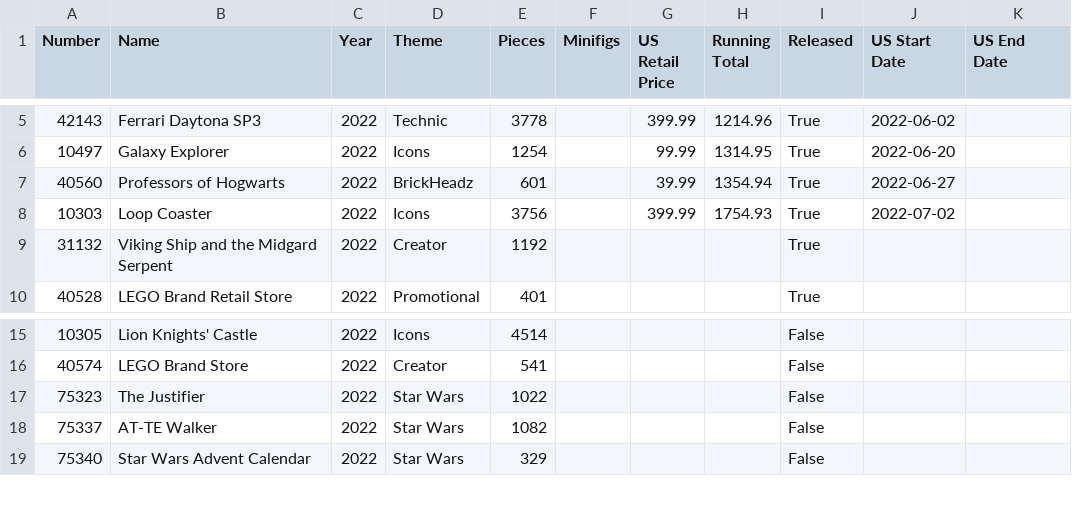
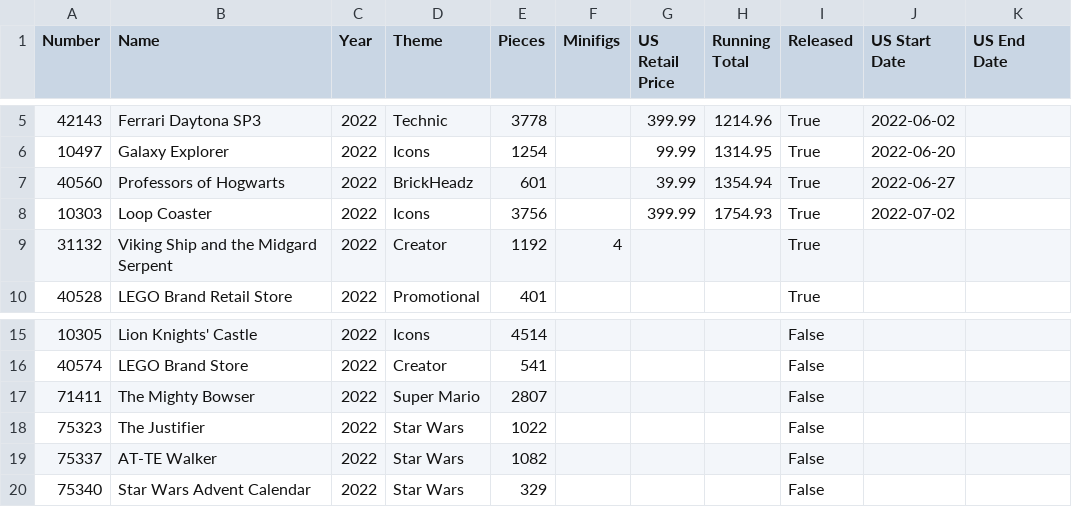
Before and after one commit to schultzy51/brickset, a CSV file: lists/wanted.csv, drawn as a sheet; only a part is shown, gaps mark what is left out.

```diff
--- a/lists/wanted.csv
+++ b/lists/wanted.csv
@@ -8,3 +8,3 @@ Number,Name,Year,Theme,Pieces,Minifigs,US Retail Price,Running Total,Released,US
 10303,Loop Coaster,2022,Icons,3756,,399.99,1754.93,True,2022-07-02,
-31132,Viking Ship and the Midgard Serpent,2022,Creator,1192,,,,True,,
+31132,Viking Ship and the Midgard Serpent,2022,Creator,1192,4,,,True,,
 40528,LEGO Brand Retail Store,2022,Promotional,401,,,,True,,
@@ -16,2 +16,3 @@ Number,Name,Year,Theme,Pieces,Minifigs,US Retail Price,Running Total,Released,US
 40574,LEGO Brand Store,2022,Creator,541,,,,False,,
+71411,The Mighty Bowser,2022,Super Mario,2807,,,,False,,
 75323,The Justifier,2022,Star Wars,1022,,,,False,,
```
Also changed, not shown: lists/owned.csv, 3 other files.
